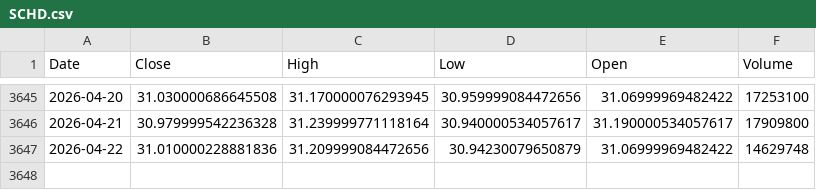
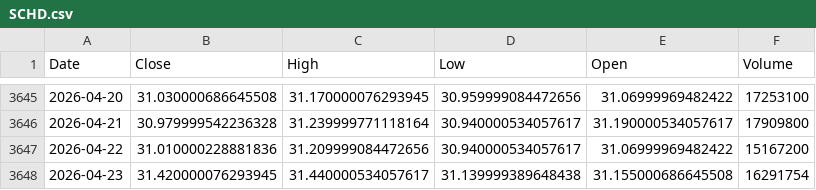
Before and after one commit to kittycapital/etf-seasonality, a CSV file: data/SCHD.csv, drawn as a sheet; only a part is shown, gaps mark what is left out.

```diff
--- a/data/SCHD.csv
+++ b/data/SCHD.csv
@@ -3646,2 +3646,3 @@ Date,Close,High,Low,Open,Volume
 2026-04-21,30.979999542236328,31.239999771118164,30.940000534057617,31.190000534057617,17909800
-2026-04-22,31.010000228881836,31.209999084472656,30.94230079650879,31.06999969482422,14629748
+2026-04-22,31.010000228881836,31.209999084472656,30.940000534057617,31.06999969482422,15167200
+2026-04-23,31.420000076293945,31.440000534057617,31.139999389648438,31.155000686645508,16291754
```
Also changed, not shown: data/ETH_USD.csv, data/EWY.csv, 12 other files.
